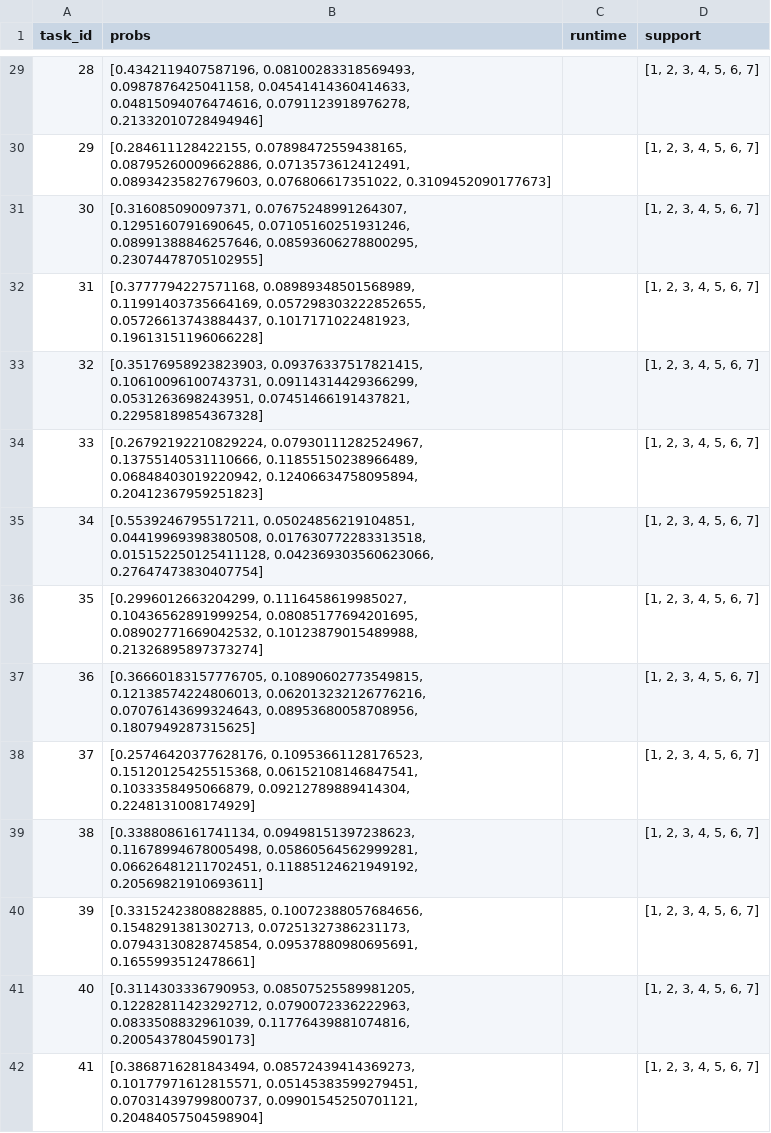
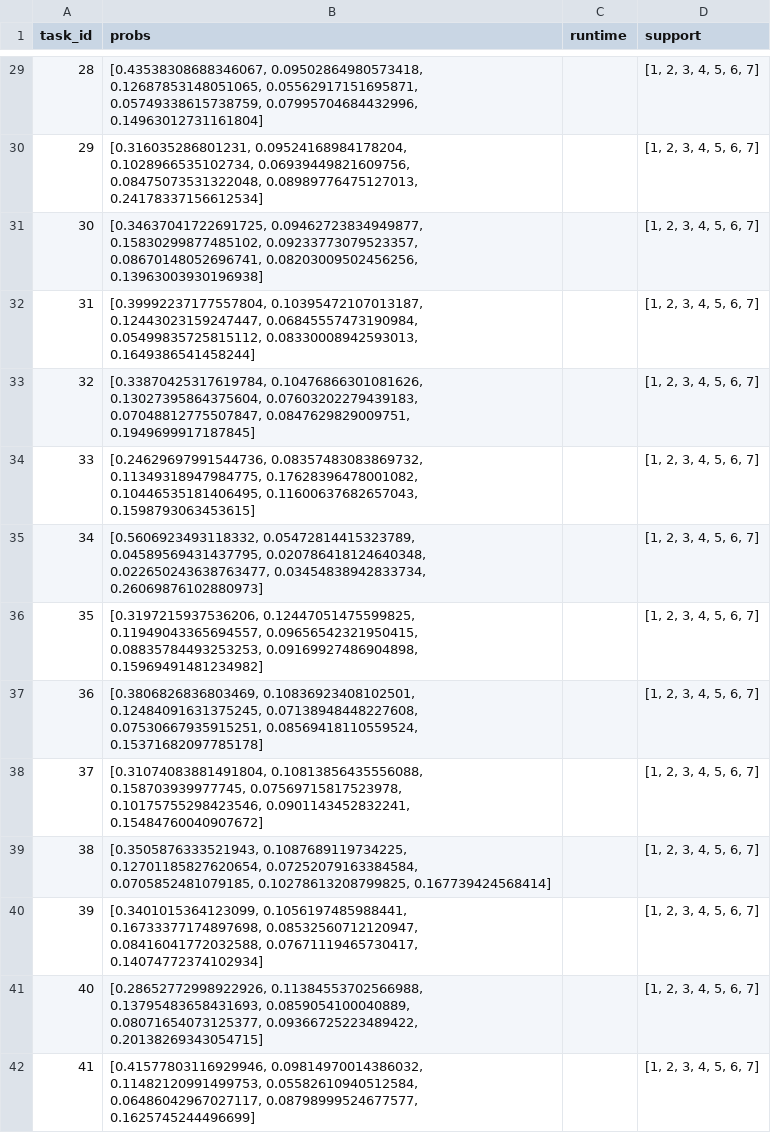
Before and after one commit to cedzhang/physical-language-understanding, a CSV file: codex-baseline/codex_baseline_v1_zeroshot_code-davinci-002_results.csv, drawn as a sheet; only a part is shown, gaps mark what is left out; the diff covers the shown part only.

```diff
--- a/codex-baseline/codex_baseline_v1_zeroshot_code-davinci-002_results.csv
+++ b/codex-baseline/codex_baseline_v1_zeroshot_code-davinci-002_results.csv
@@ -29,14 +29,14 @@ task_id,probs,runtime,support
-28,"[0.4342119407587196, 0.08100283318569493, 0.0987876425041158, 0.04541414360414633, 0.04815094076474616, 0.0791123918976278, 0.21332010728494946]",,"[1, 2, 3, 4, 5, 6, 7]"
-29,"[0.284611128422155, 0.07898472559438165, 0.08795260009662886, 0.0713573612412491, 0.08934235827679603, 0.076806617351022, 0.3109452090177673]",,"[1, 2, 3, 4, 5, 6, 7]"
-30,"[0.316085090097371, 0.07675248991264307, 0.1295160791690645, 0.07105160251931246, 0.08991388846257646, 0.08593606278800295, 0.23074478705102955]",,"[1, 2, 3, 4, 5, 6, 7]"
-31,"[0.3777794227571168, 0.08989348501568989, 0.11991403735664169, 0.057298303222852655, 0.05726613743884437, 0.1017171022481923, 0.19613151196066228]",,"[1, 2, 3, 4, 5, 6, 7]"
-32,"[0.35176958923823903, 0.09376337517821415, 0.10610096100743731, 0.09114314429366299, 0.0531263698243951, 0.07451466191437821, 0.22958189854367328]",,"[1, 2, 3, 4, 5, 6, 7]"
-33,"[0.26792192210829224, 0.07930111282524967, 0.13755140531110666, 0.11855150238966489, 0.06848403019220942, 0.12406634758095894, 0.20412367959251823]",,"[1, 2, 3, 4, 5, 6, 7]"
-34,"[0.5539246795517211, 0.05024856219104851, 0.04419969398380508, 0.017630772283313518, 0.015152250125411128, 0.042369303560623066, 0.27647473830407754]",,"[1, 2, 3, 4, 5, 6, 7]"
-35,"[0.2996012663204299, 0.1116458619985027, 0.10436562891999254, 0.08085177694201695, 0.08902771669042532, 0.10123879015489988, 0.21326895897373274]",,"[1, 2, 3, 4, 5, 6, 7]"
-36,"[0.36660183157776705, 0.10890602773549815, 0.12138574224806013, 0.062013232126776216, 0.07076143699324643, 0.08953680058708956, 0.1807949287315625]",,"[1, 2, 3, 4, 5, 6, 7]"
-37,"[0.25746420377628176, 0.10953661128176523, 0.15120125425515368, 0.06152108146847541, 0.1033358495066879, 0.09212789889414304, 0.2248131008174929]",,"[1, 2, 3, 4, 5, 6, 7]"
-38,"[0.3388086161741134, 0.09498151397238623, 0.11678994678005498, 0.05860564562999281, 0.06626481211702451, 0.11885124621949192, 0.20569821910693611]",,"[1, 2, 3, 4, 5, 6, 7]"
-39,"[0.33152423808828885, 0.10072388057684656, 0.1548291381302713, 0.07251327386231173, 0.07943130828745854, 0.09537880980695691, 0.1655993512478661]",,"[1, 2, 3, 4, 5, 6, 7]"
-40,"[0.3114303336790953, 0.08507525589981205, 0.12282811423292712, 0.0790072336222963, 0.0833508832961039, 0.11776439881074816, 0.2005437804590173]",,"[1, 2, 3, 4, 5, 6, 7]"
-41,"[0.3868716281843494, 0.08572439414369273, 0.10177971612815571, 0.05145383599279451, 0.07031439799800737, 0.09901545250701121, 0.20484057504598904]",,"[1, 2, 3, 4, 5, 6, 7]"
+28,"[0.43538308688346067, 0.09502864980573418, 0.12687853148051065, 0.05562917151695871, 0.05749338615738759, 0.07995704684432996, 0.14963012731161804]",,"[1, 2, 3, 4, 5, 6, 7]"
+29,"[0.316035286801231, 0.09524168984178204, 0.1028966535102734, 0.06939449821609756, 0.08475073531322048, 0.08989776475127013, 0.24178337156612534]",,"[1, 2, 3, 4, 5, 6, 7]"
+30,"[0.34637041722691725, 0.09462723834949877, 0.15830299877485102, 0.09233773079523357, 0.08670148052696741, 0.08203009502456256, 0.13963003930196938]",,"[1, 2, 3, 4, 5, 6, 7]"
+31,"[0.39992237177557804, 0.10395472107013187, 0.12443023159247447, 0.06845557473190984, 0.05499835725815112, 0.08330008942593013, 0.1649386541458244]",,"[1, 2, 3, 4, 5, 6, 7]"
+32,"[0.33870425317619784, 0.10476866301081626, 0.13027395864375604, 0.07603202279439183, 0.07048812775507847, 0.0847629829009751, 0.1949699917187845]",,"[1, 2, 3, 4, 5, 6, 7]"
+33,"[0.24629697991544736, 0.08357483083869732, 0.11349318947984775, 0.17628396478001082, 0.10446535181406495, 0.11600637682657043, 0.1598793063453615]",,"[1, 2, 3, 4, 5, 6, 7]"
+34,"[0.5606923493118332, 0.05472814415323789, 0.04589569431437795, 0.020786418124640348, 0.022650243638763477, 0.03454838942833734, 0.26069876102880973]",,"[1, 2, 3, 4, 5, 6, 7]"
+35,"[0.3197215937536206, 0.12447051475599825, 0.11949043365694557, 0.09656542321950415, 0.08835784493253253, 0.09169927486904898, 0.15969491481234982]",,"[1, 2, 3, 4, 5, 6, 7]"
+36,"[0.3806826836803469, 0.10836923408102501, 0.12484091631375245, 0.07138948448227608, 0.07530667935915251, 0.08569418110559524, 0.15371682097785178]",,"[1, 2, 3, 4, 5, 6, 7]"
+37,"[0.31074083881491804, 0.10813856435556088, 0.158703939977745, 0.07569715817523978, 0.10175755298423546, 0.0901143452832241, 0.15484760040907672]",,"[1, 2, 3, 4, 5, 6, 7]"
+38,"[0.3505876333521943, 0.1087689119734225, 0.12701185827620654, 0.07252079163384584, 0.0705852481079185, 0.10278613208799825, 0.167739424568414]",,"[1, 2, 3, 4, 5, 6, 7]"
+39,"[0.3401015364123099, 0.1056197485988441, 0.16733377174897698, 0.08532560712120947, 0.08416041772032588, 0.07671119465730417, 0.14074772374102934]",,"[1, 2, 3, 4, 5, 6, 7]"
+40,"[0.28652772998922926, 0.11384553702566988, 0.13795483658431693, 0.0859054100040889, 0.08071654073125377, 0.09366725223489422, 0.20138269343054715]",,"[1, 2, 3, 4, 5, 6, 7]"
+41,"[0.41577803116929946, 0.09814970014386032, 0.11482120991499753, 0.05582610940512584, 0.06486042967027117, 0.08798999524677577, 0.1625745244496699]",,"[1, 2, 3, 4, 5, 6, 7]"
```
Also changed, not shown: 50 edited cells elsewhere in this file, 2 other files.
